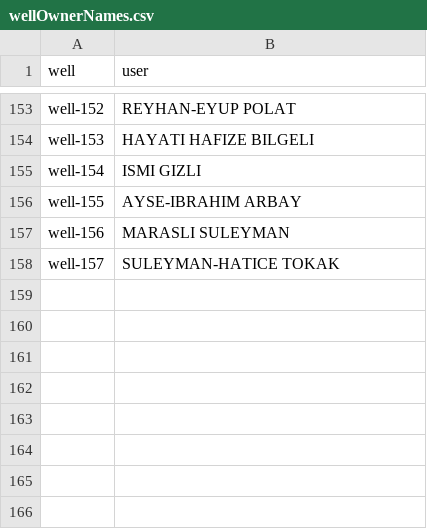
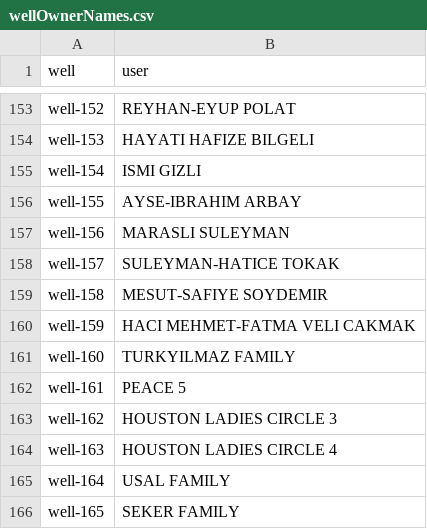
Before and after one commit to trktml/lotusforafrica, a CSV file: src/assets/wellOwnerNames.csv, drawn as a sheet; only a part is shown, gaps mark what is left out; the diff names each change by its address in the sheet, - before the commit and + after, or states it on an @@ line.

Commit message:
feat(wells): add wells 158-165

```diff
--- a/src/assets/wellOwnerNames.csv
+++ b/src/assets/wellOwnerNames.csv
+row 159: well-158 | MESUT-SAFIYE SOYDEMIR
+row 160: well-159 | HACI MEHMET-FATMA VELI CAKMAK
+row 161: well-160 | TURKYILMAZ FAMILY
+row 162: well-161 | PEACE 5
+row 163: well-162 | HOUSTON LADIES CIRCLE 3
+row 164: well-163 | HOUSTON LADIES CIRCLE 4
+row 165: well-164 | USAL FAMILY
+row 166: well-165 | SEKER FAMILY
```
Also changed, not shown: 27 other files.
